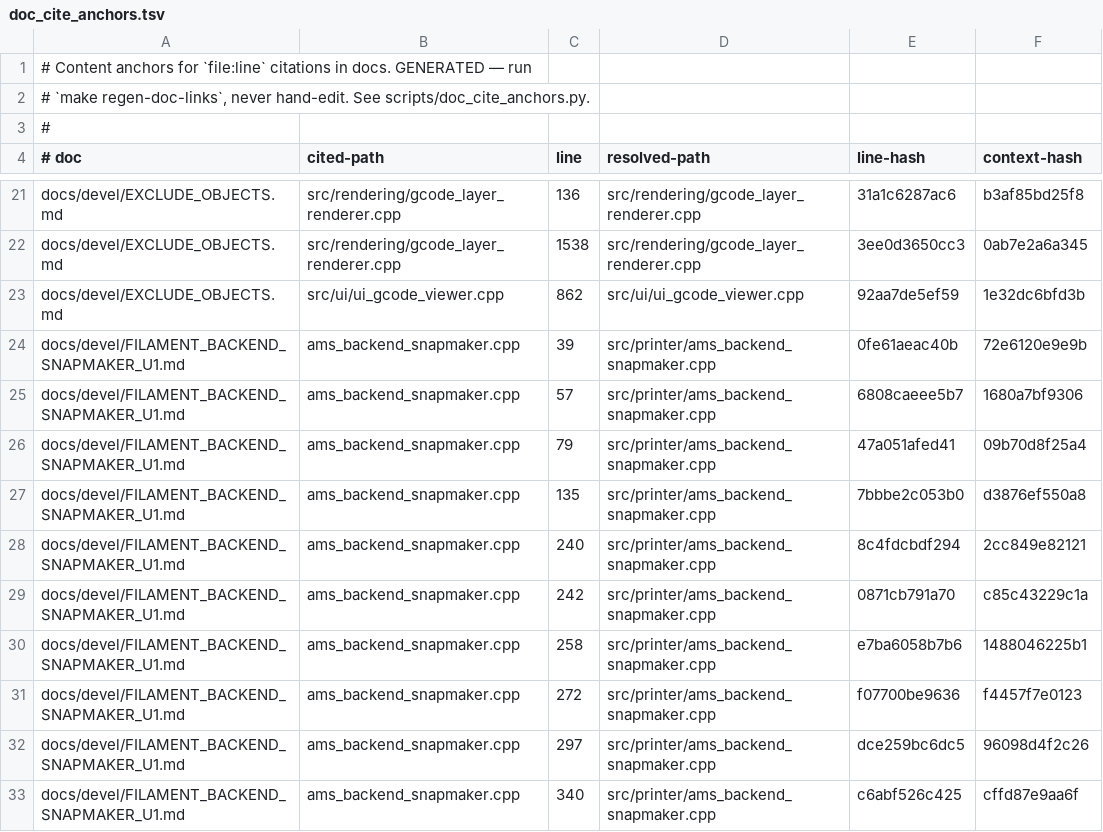
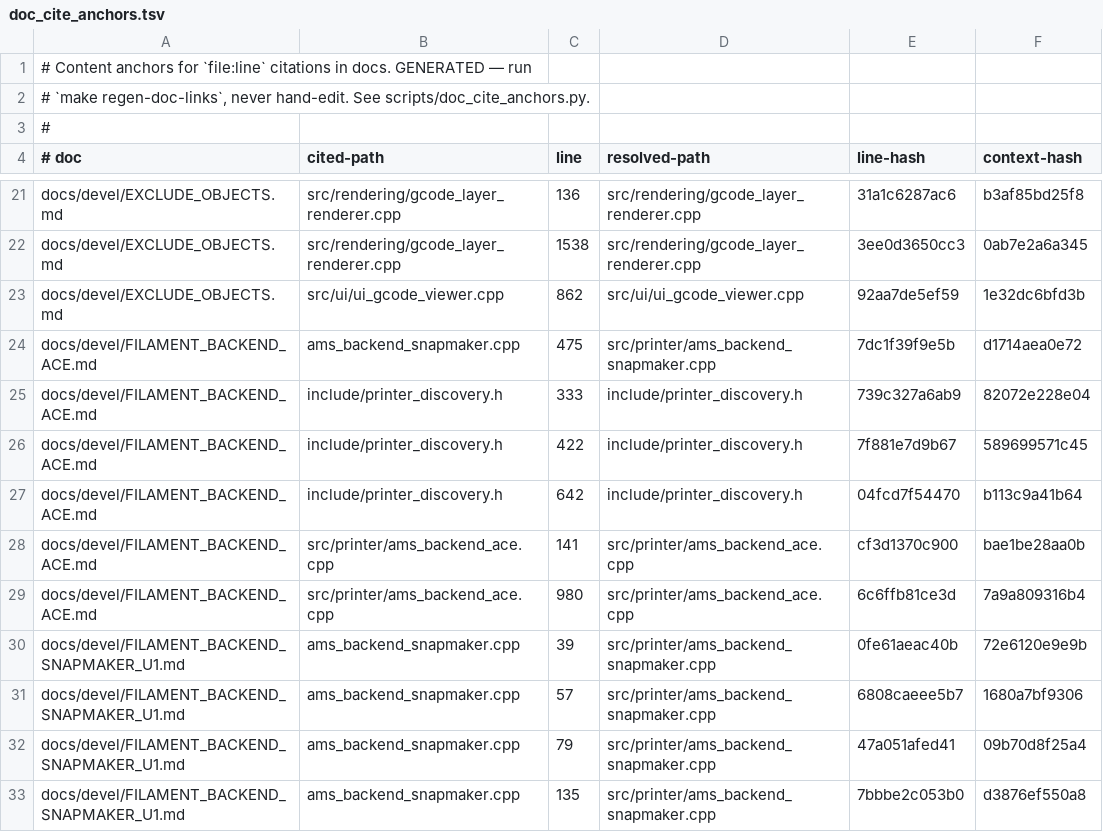
Before and after one commit to prestonbrown/helixscreen, a TSV file: scripts/doc_cite_anchors.tsv, drawn as a sheet; only a part is shown, gaps mark what is left out; the shorter side is filled out with more unchanged rows.

```diff
--- a/scripts/doc_cite_anchors.tsv
+++ b/scripts/doc_cite_anchors.tsv
@@ -23,2 +23,8 @@ docs/devel/EXCLUDE_OBJECTS.md	src/rendering/gcode_layer_renderer.cpp	1538	src/re
 docs/devel/EXCLUDE_OBJECTS.md	src/ui/ui_gcode_viewer.cpp	862	src/ui/ui_gcode_viewer.cpp	92aa7de5ef59	1e32dc6bfd3b
+docs/devel/FILAMENT_BACKEND_ACE.md	ams_backend_snapmaker.cpp	475	src/printer/ams_backend_snapmaker.cpp	7dc1f39f9e5b	d1714aea0e72
+docs/devel/FILAMENT_BACKEND_ACE.md	include/printer_discovery.h	333	include/printer_discovery.h	739c327a6ab9	82072e228e04
+docs/devel/FILAMENT_BACKEND_ACE.md	include/printer_discovery.h	422	include/printer_discovery.h	7f881e7d9b67	589699571c45
+docs/devel/FILAMENT_BACKEND_ACE.md	include/printer_discovery.h	642	include/printer_discovery.h	04fcd7f54470	b113c9a41b64
+docs/devel/FILAMENT_BACKEND_ACE.md	src/printer/ams_backend_ace.cpp	141	src/printer/ams_backend_ace.cpp	cf3d1370c900	bae1be28aa0b
+docs/devel/FILAMENT_BACKEND_ACE.md	src/printer/ams_backend_ace.cpp	980	src/printer/ams_backend_ace.cpp	6c6ffb81ce3d	7a9a809316b4
 docs/devel/FILAMENT_BACKEND_SNAPMAKER_U1.md	ams_backend_snapmaker.cpp	39	src/printer/ams_backend_snapmaker.cpp	0fe61aeac40b	72e6120e9e9b
```
Also changed, not shown: 2 other files.
